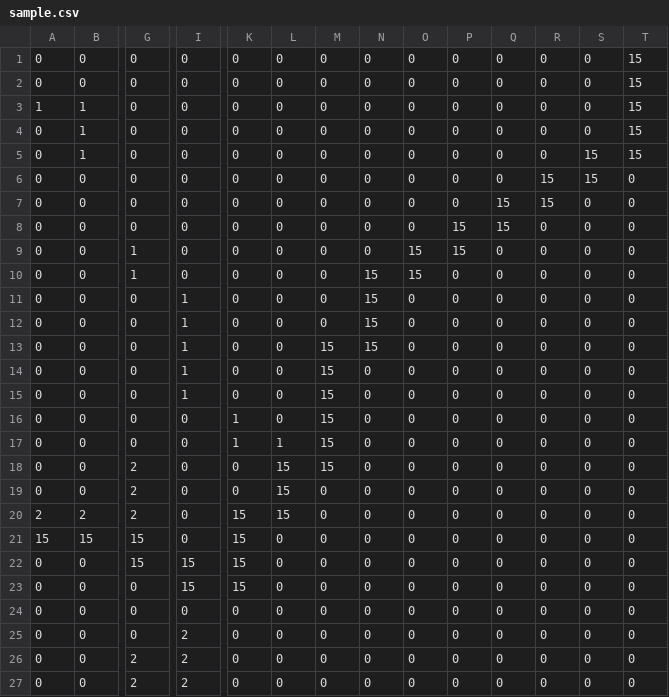
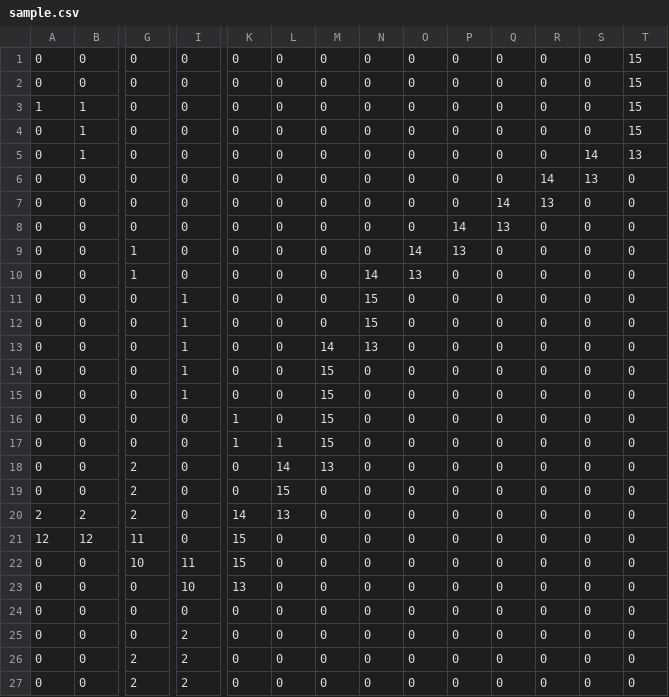
Before and after one commit to JasonGarnett/OnlineGame, a CSV file: maps/sample.csv, drawn as a sheet; only a part is shown, gaps mark what is left out; the diff covers the shown part only; the diff names each change by its address in the sheet, - before the commit and + after, or states it on an @@ line.

```diff
--- a/maps/sample.csv
+++ b/maps/sample.csv
-S5: 15
+S5: 14
-T5: 15
+T5: 13
-R6: 15
+R6: 14
-S6: 15
+S6: 13
-Q7: 15
+Q7: 14
-R7: 15
+R7: 13
-P8: 15
+P8: 14
-Q8: 15
+Q8: 13
-O9: 15
+O9: 14
-P9: 15
+P9: 13
-N10: 15
+N10: 14
-O10: 15
+O10: 13
-M13: 15
+M13: 14
-N13: 15
+N13: 13
-L18: 15
+L18: 14
-M18: 15
+M18: 13
-K20: 15
+K20: 14
-L20: 15
+L20: 13
-A21: 15
+A21: 12
-B21: 15
+B21: 12
-G21: 15
+G21: 11
-G22: 15
+G22: 10
-I22: 15
+I22: 11
-I23: 15
+I23: 10
-K23: 15
+K23: 13
```
Also changed, not shown: 6 edited cells elsewhere in this file, 33 other files.
